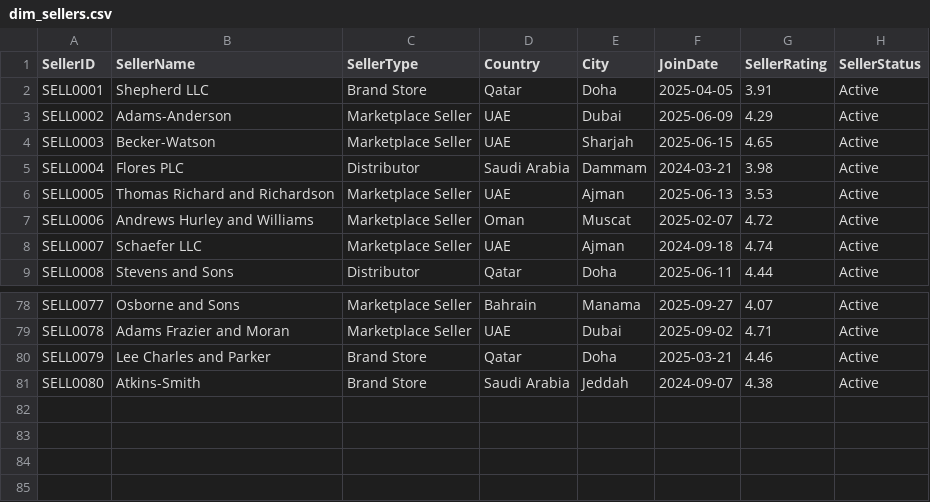
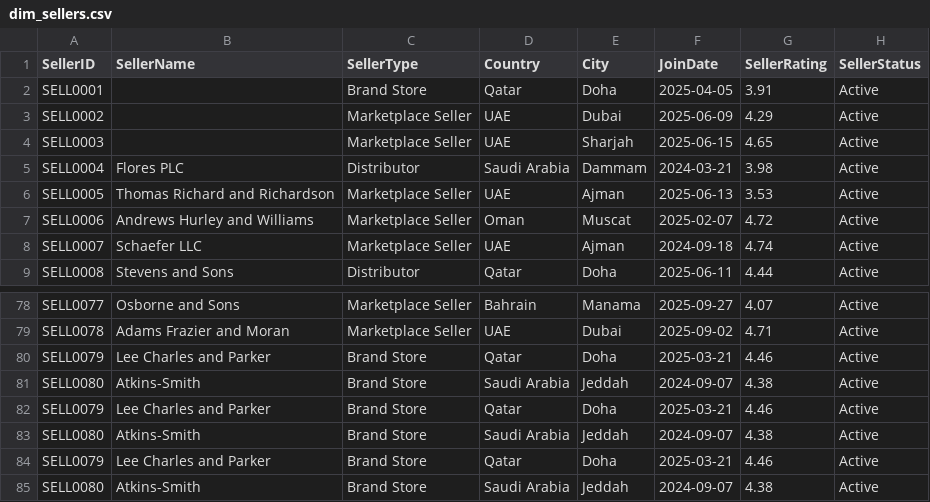
Before and after one commit to najirh/zero_analyst, a CSV file: course/learn_spark_fabric_powerbi/superstore_sales_analytics/dim_sellers.csv, drawn as a sheet; only a part is shown, gaps mark what is left out.

Commit message:
Update dim_sellers.csv

```diff
--- a/course/learn_spark_fabric_powerbi/superstore_sales_analytics/dim_sellers.csv
+++ b/course/learn_spark_fabric_powerbi/superstore_sales_analytics/dim_sellers.csv
@@ -1,5 +1,5 @@
 SellerID,SellerName,SellerType,Country,City,JoinDate,SellerRating,SellerStatus
-SELL0001,Shepherd LLC,Brand Store,Qatar,Doha,2025-04-05,3.91,Active
-SELL0002,Adams-Anderson,Marketplace Seller,UAE,Dubai,2025-06-09,4.29,Active
-SELL0003,Becker-Watson,Marketplace Seller,UAE,Sharjah,2025-06-15,4.65,Active
+SELL0001,,Brand Store,Qatar,Doha,2025-04-05,3.91,Active
+SELL0002,,Marketplace Seller,UAE,Dubai,2025-06-09,4.29,Active
+SELL0003,,Marketplace Seller,UAE,Sharjah,2025-06-15,4.65,Active
 SELL0004,Flores PLC,Distributor,Saudi Arabia,Dammam,2024-03-21,3.98,Active
@@ -79,2 +79,6 @@ SELL0077,Osborne and Sons,Marketplace Seller,Bahrain,Manama,2025-09-27,4.07,Acti
 SELL0078,Adams Frazier and Moran,Marketplace Seller,UAE,Dubai,2025-09-02,4.71,Active
+SELL0079,Lee Charles and Parker,Brand Store,Qatar,Doha,2025-03-21,4.46,Active
+SELL0080,Atkins-Smith,Brand Store,Saudi Arabia,Jeddah,2024-09-07,4.38,Active
+SELL0079,Lee Charles and Parker,Brand Store,Qatar,Doha,2025-03-21,4.46,Active
+SELL0080,Atkins-Smith,Brand Store,Saudi Arabia,Jeddah,2024-09-07,4.38,Active
 SELL0079,Lee Charles and Parker,Brand Store,Qatar,Doha,2025-03-21,4.46,Active
```
